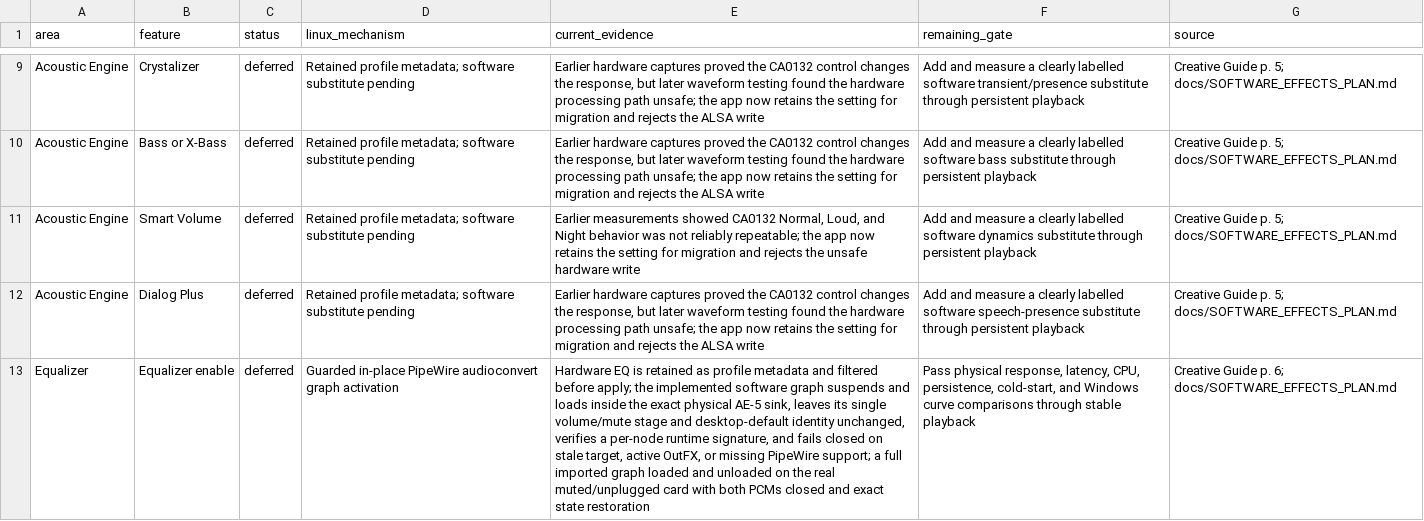
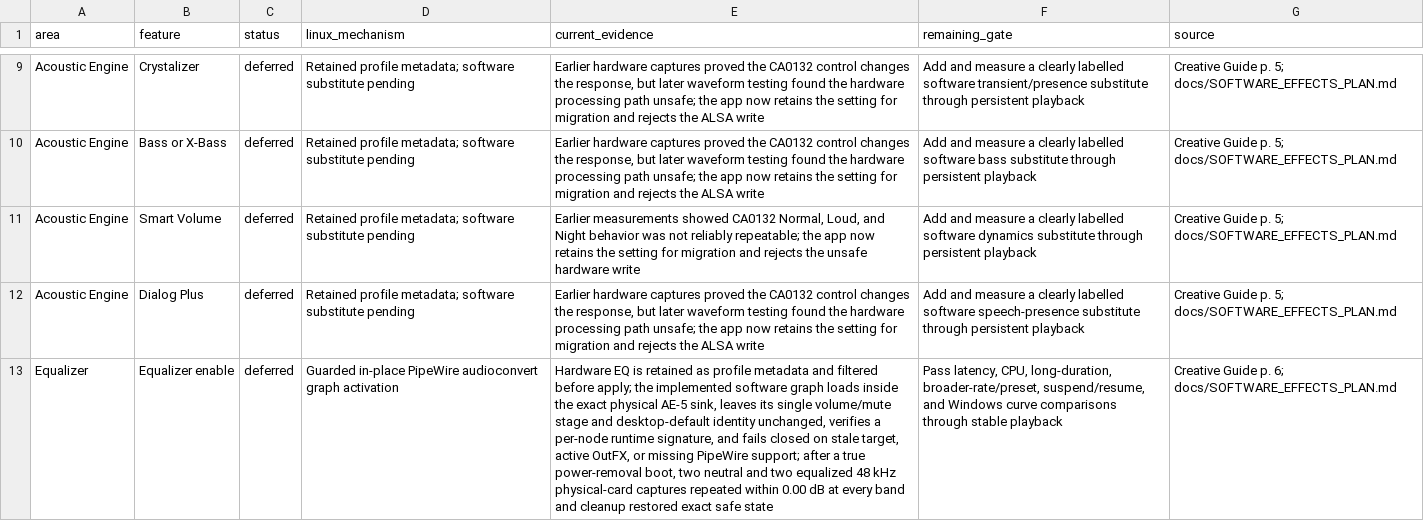
Before and after one commit to klimovich008/ae5-linux-control, a TSV file: feature-parity.tsv, drawn as a sheet; only a part is shown, gaps mark what is left out; the diff covers the shown part only; the diff names each change by its address in the sheet, - before the commit and + after, or states it on an @@ line.

Commit message:
Qualify cold-boot AE-5 playback and EQ

```diff
--- a/feature-parity.tsv
+++ b/feature-parity.tsv
-E13 (current_evidence): …software graph suspends and loads inside the exact physical AE-5 sink, leaves its single volume/mute stage and desktop-default identity unchanged, verifies a per-node runtime signature, and fails closed on stale target, active OutFX, or missing PipeWire support; a full imported graph loaded and unloaded on the real muted/unplugged card with both PCMs closed and exact state restoration
+E13 (current_evidence): …software graph loads inside the exact physical AE-5 sink, leaves its single volume/mute stage and desktop-default identity unchanged, verifies a per-node runtime signature, and fails closed on stale target, active OutFX, or missing PipeWire support; after a true power-removal boot, two neutral and two equalized 48 kHz physical-card captures repeated within 0.00 dB at every band and cleanup restored exact safe state
-F13 (remaining_gate): Pass physical response, latency, CPU, persistence, cold-start, and Windows…
+F13 (remaining_gate): Pass latency, CPU, long-duration, broader-rate/preset, suspend/resume, and Windows…
```
Also changed, not shown: 6 edited cells elsewhere in this file, 8 other files.
